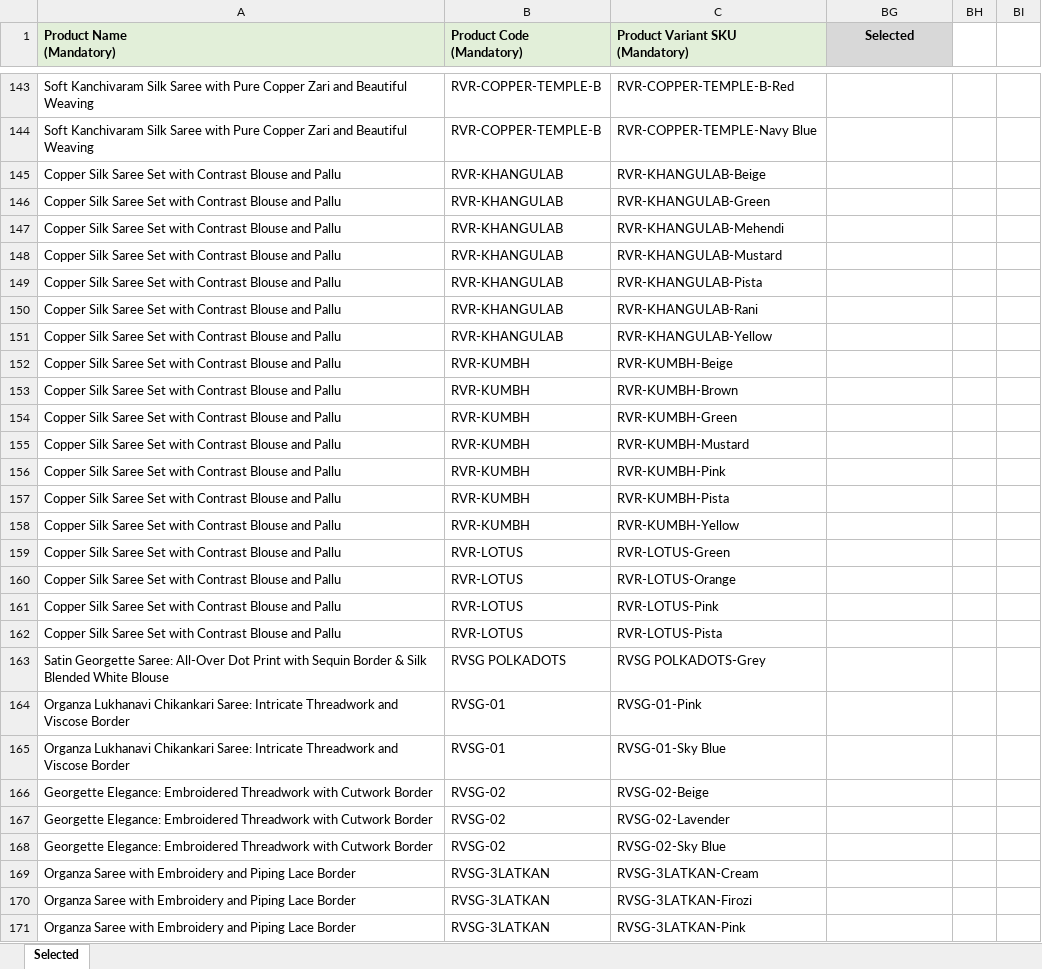
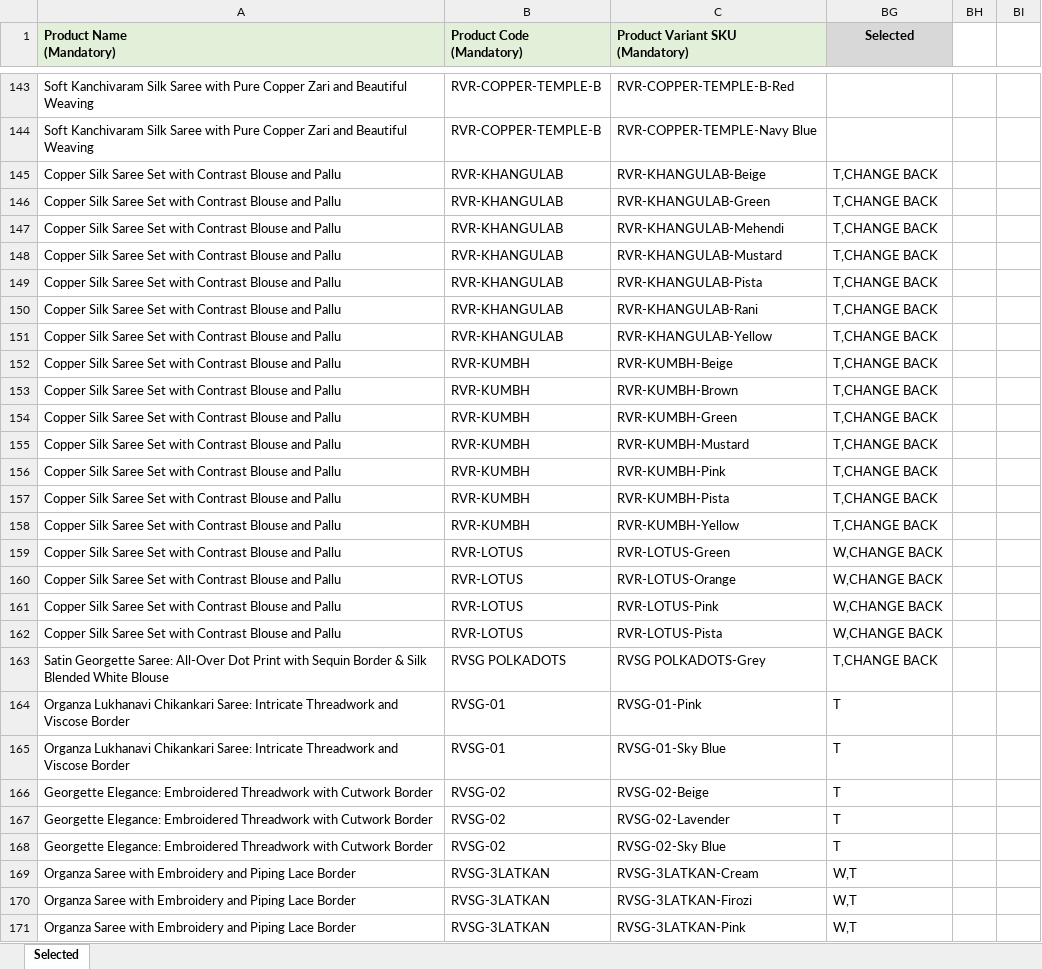
Before and after one commit to shrodinger123/bandisha, an Excel workbook: ynf_products/sarees-4001-5000.xlsx, sheet Selected, drawn as a sheet; only a part is shown, gaps mark what is left out; values as stored, in another font and other column widths than the file's, no borders; the diff covers the shown part only; the diff names each change by its address in the sheet, - before the commit and + after, or states it on an @@ line.

Commit message:
added selected files

```diff
--- a/ynf_products/sarees-4001-5000.xlsx (sheet Selected)
+++ b/ynf_products/sarees-4001-5000.xlsx (sheet Selected)
-BG145:BG158 (Selected): (empty)
+BG145:BG158 (Selected): T,CHANGE BACK
-BG159:BG162 (Selected): (empty)
+BG159:BG162 (Selected): W,CHANGE BACK
-BG163 (Selected): (empty)
+BG163 (Selected): T,CHANGE BACK
-BG164:BG168 (Selected): (empty)
+BG164:BG168 (Selected): T
-BG169:BG171 (Selected): (empty)
+BG169:BG171 (Selected): W,T
```
Also changed, not shown: 2 added rows, 2 removed rows and 616 edited cells elsewhere in this sheet, ynf_products/sarees-5001-end.xlsx, 2 other files.
